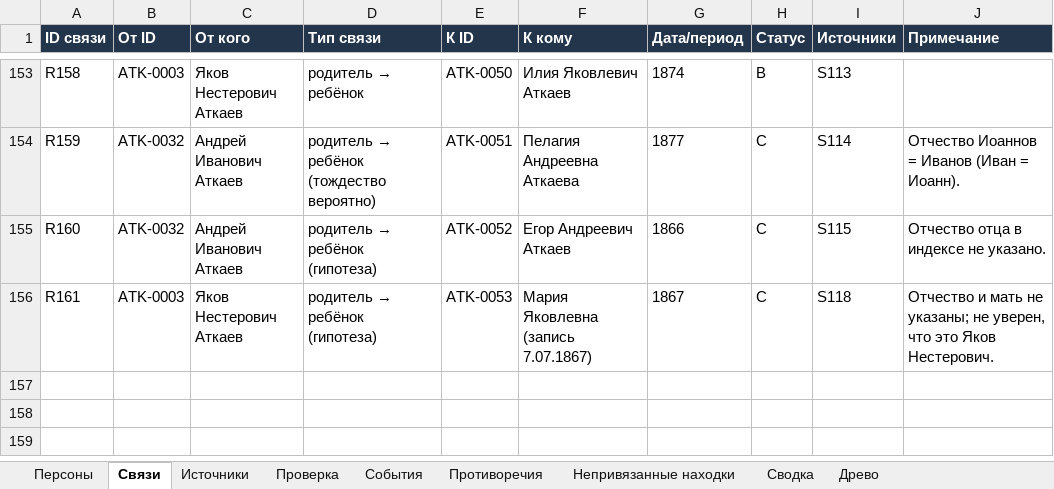
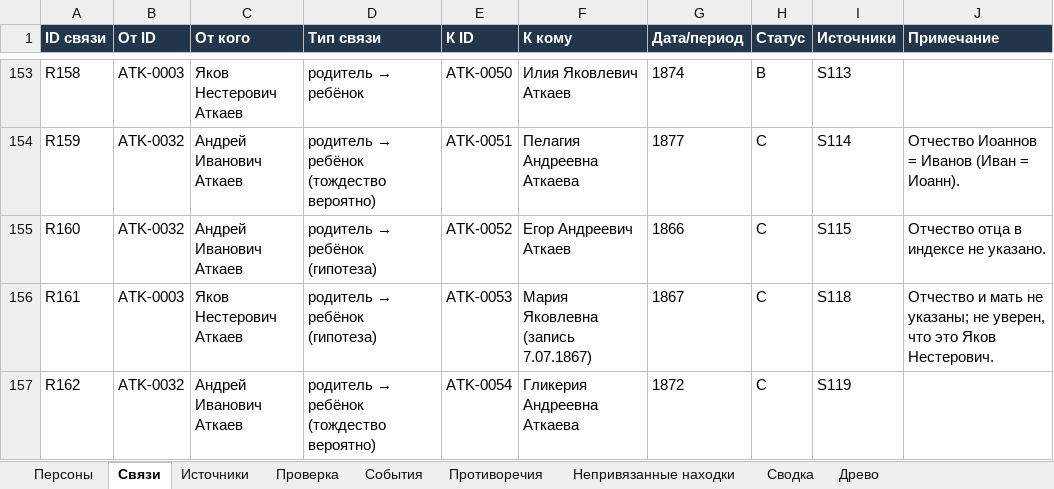
Before and after one commit to kilevoy/rykunov-family-tree, an Excel workbook: data/rykunov-family-tree.xlsx, sheet Связи, drawn as a sheet; only a part is shown, gaps mark what is left out; values as stored, in another font and other column widths than the file's, no borders; the diff names each change by its address in the sheet, - before the commit and + after, or states it on an @@ line.

```diff
--- a/data/rykunov-family-tree.xlsx (sheet Связи)
+++ b/data/rykunov-family-tree.xlsx (sheet Связи)
+row 157: R162 | ATK-0032 | Андрей Иванович Аткаев | родитель → ребёнок (тождество вероятно) | ATK-0054 | Гликерия Андреевна Аткаева | 1872 | C | S119
```
Also changed, not shown: sheet Персоны, sheet Проверенные книги, sheet Источники.
